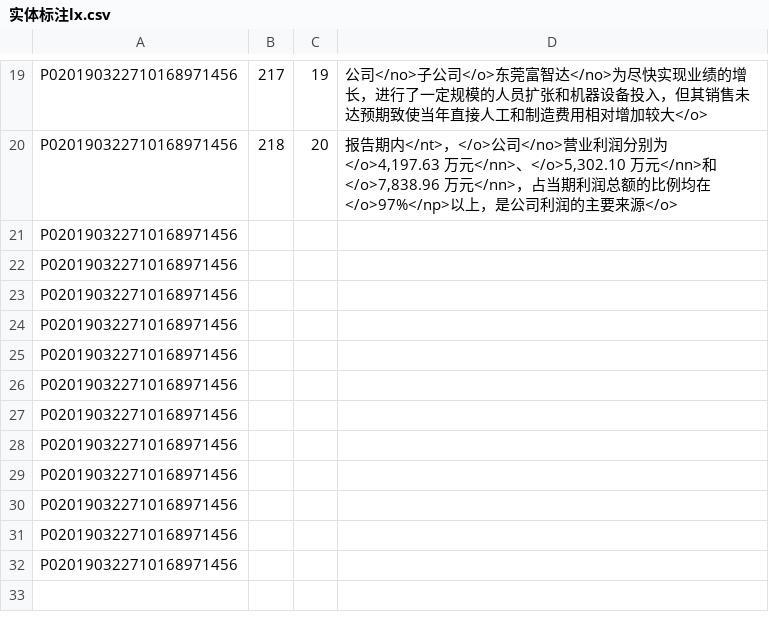
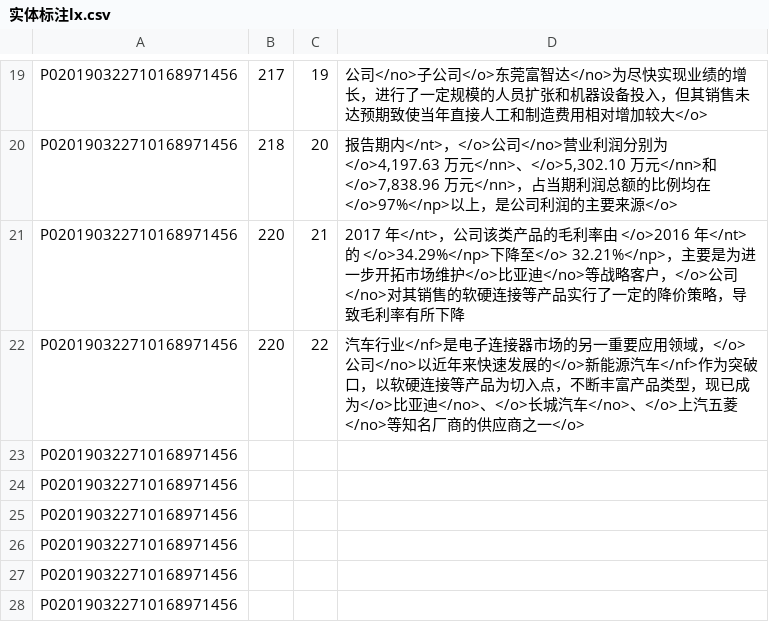
Before and after one commit to lx1374327576/datatag, a CSV file: 20190629/实体标注lx.csv, drawn as a sheet; only a part is shown, gaps mark what is left out; the shorter side is filled out with more unchanged rows; removed rows and columns are numbered as before the commit, all else as after; the diff names each change by its address in the sheet, - before the commit and + after, or states it on an @@ line.

```diff
--- a/20190629/实体标注lx.csv
+++ b/20190629/实体标注lx.csv
-row 21: P020190322710168971456
-row 22: P020190322710168971456
+row 21: P020190322710168971456 | 220 | 21 | 2017 年</nt>，公司该类产品的毛利率由 </o>2016 年</nt>的 </o>34.29%</np>下降至</o> 32.21%</np>，主要是为进一步开拓市场维护</o>比亚迪</no>等战略客户，</o>公司</no>对其销售的软硬连接等产品实行了一定的降价策略，导致毛利率有所下降
+row 22: P020190322710168971456 | 220 | 22 | 汽车行业</nf>是电子连接器市场的另一重要应用领域，</o>公司</no>以近年来快速发展的</o>新能源汽车</nf>作为突破口，以软硬连接等产品为切入点，不断丰富产品类型，现已成为</o>比亚迪</no>、</o>长城汽车</no>、</o>上汽五菱</no>等知名厂商的供应商之一</o>
```
Also changed, not shown: 20190629/关系标注lx.csv.
